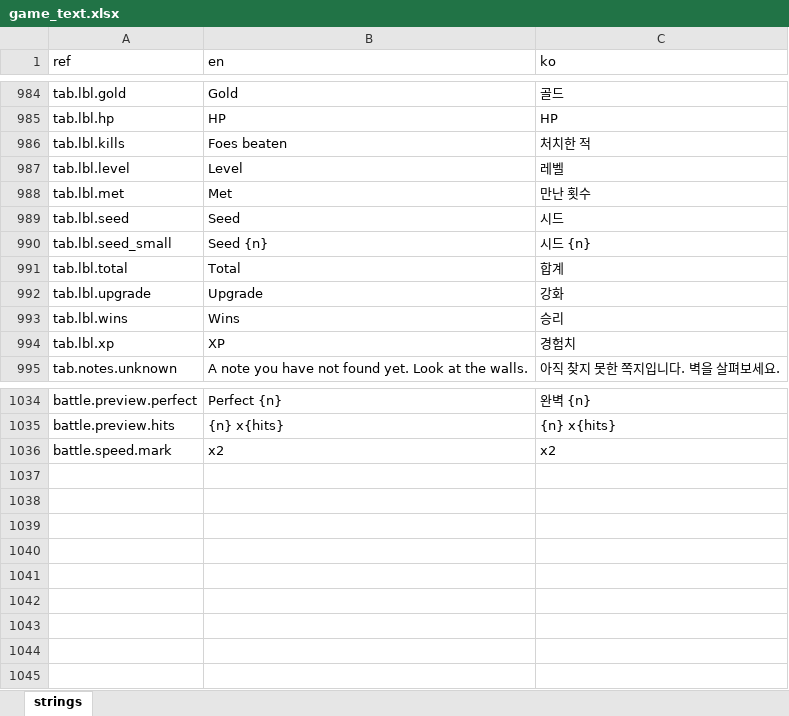
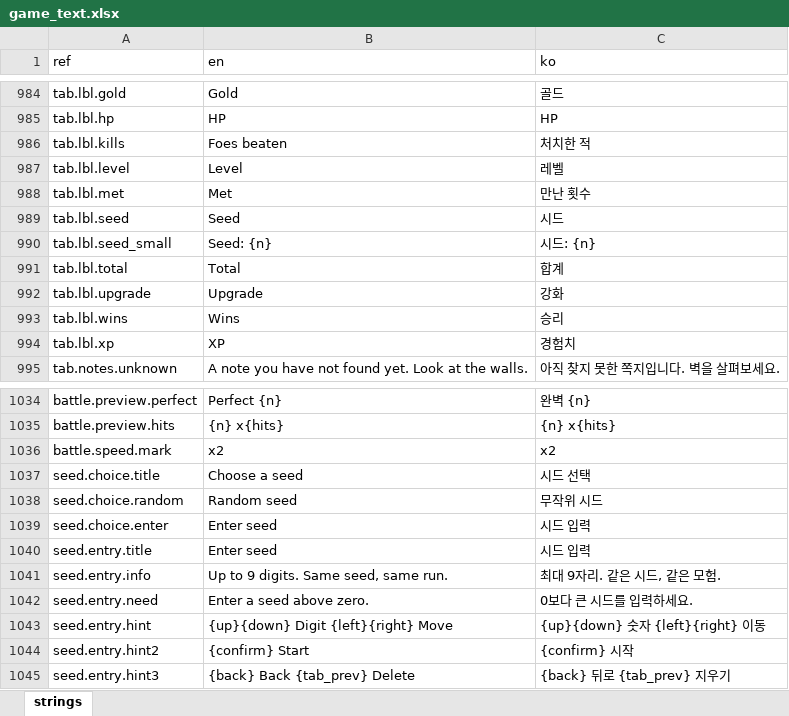
Before and after one commit to miguisanson/DD-Project-GameMaker, an Excel workbook: datafiles/localization/game_text.xlsx, sheet strings, drawn as a sheet; only a part is shown, gaps mark what is left out; values as stored, in another font and other column widths than the file's, no borders; the diff names each change by its address in the sheet, - before the commit and + after, or states it on an @@ line.

```diff
--- a/datafiles/localization/game_text.xlsx (sheet strings)
+++ b/datafiles/localization/game_text.xlsx (sheet strings)
-B990 (en): Seed {n}
+B990 (en): Seed: {n}
-C990 (ko): 시드 {n}
+C990 (ko): 시드: {n}
+row 1037: seed.choice.title | Choose a seed | 시드 선택
+row 1038: seed.choice.random | Random seed | 무작위 시드
+row 1039: seed.choice.enter | Enter seed | 시드 입력
+row 1040: seed.entry.title | Enter seed | 시드 입력
+row 1041: seed.entry.info | Up to 9 digits. Same seed, same run. | 최대 9자리. 같은 시드, 같은 모험.
+row 1042: seed.entry.need | Enter a seed above zero. | 0보다 큰 시드를 입력하세요.
+row 1043: seed.entry.hint | {up}{down} Digit {left}{right} Move | {up}{down} 숫자 {left}{right} 이동
+row 1044: seed.entry.hint2 | {confirm} Start | {confirm} 시작
+row 1045: seed.entry.hint3 | {back} Back {tab_prev} Delete | {back} 뒤로 {tab_prev} 지우기
```
Also changed, not shown: 7 other files.
